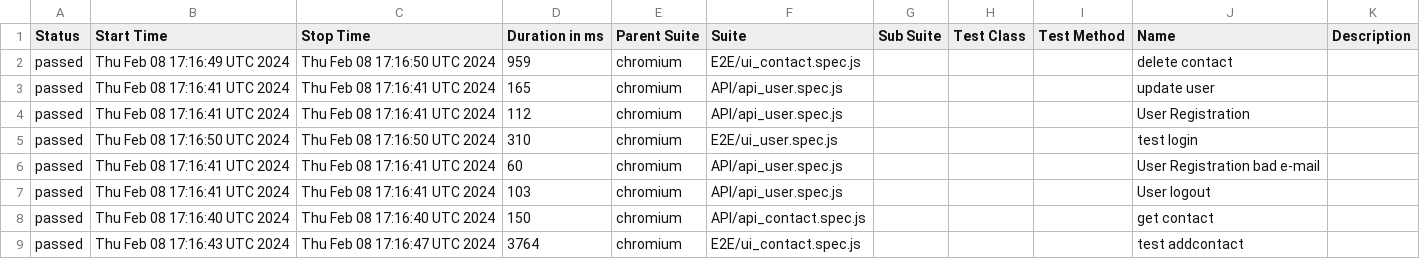
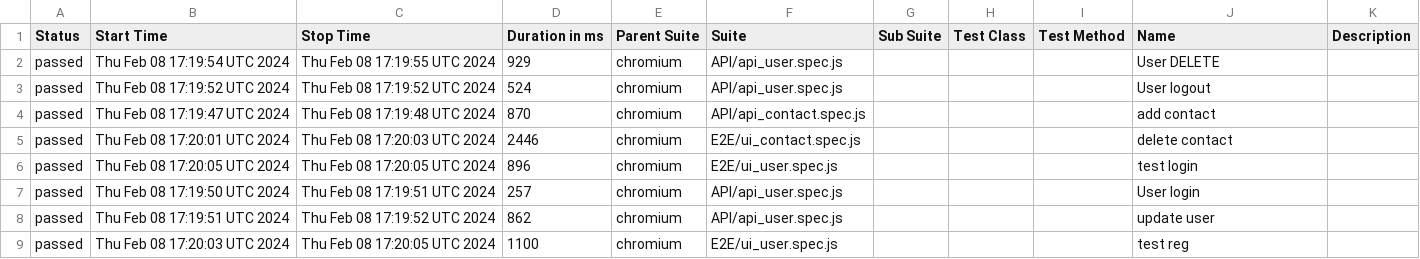
Before and after one commit to DislocatedBo/qa_js_project, a CSV file: data/suites.csv, drawn as a sheet; only a part is shown; the diff covers the shown part only.

```diff
--- a/data/suites.csv
+++ b/data/suites.csv
@@ -1,9 +1,9 @@
 "Status","Start Time","Stop Time","Duration in ms","Parent Suite","Suite","Sub Suite","Test Class","Test Method","Name","Description"
-"passed","Thu Feb 08 17:16:49 UTC 2024","Thu Feb 08 17:16:50 UTC 2024","959","chromium","E2E/ui_contact.spec.js","","","","delete contact",""
-"passed","Thu Feb 08 17:16:41 UTC 2024","Thu Feb 08 17:16:41 UTC 2024","165","chromium","API/api_user.spec.js","","","","update user",""
-"passed","Thu Feb 08 17:16:41 UTC 2024","Thu Feb 08 17:16:41 UTC 2024","112","chromium","API/api_user.spec.js","","","","User Registration",""
-"passed","Thu Feb 08 17:16:50 UTC 2024","Thu Feb 08 17:16:50 UTC 2024","310","chromium","E2E/ui_user.spec.js","","","","test login",""
-"passed","Thu Feb 08 17:16:41 UTC 2024","Thu Feb 08 17:16:41 UTC 2024","60","chromium","API/api_user.spec.js","","","","User Registration bad e-mail",""
-"passed","Thu Feb 08 17:16:41 UTC 2024","Thu Feb 08 17:16:41 UTC 2024","103","chromium","API/api_user.spec.js","","","","User logout",""
-"passed","Thu Feb 08 17:16:40 UTC 2024","Thu Feb 08 17:16:40 UTC 2024","150","chromium","API/api_contact.spec.js","","","","get contact",""
-"passed","Thu Feb 08 17:16:43 UTC 2024","Thu Feb 08 17:16:47 UTC 2024","3764","chromium","E2E/ui_contact.spec.js","","","","test addcontact",""
+"passed","Thu Feb 08 17:19:54 UTC 2024","Thu Feb 08 17:19:55 UTC 2024","929","chromium","API/api_user.spec.js","","","","User DELETE",""
+"passed","Thu Feb 08 17:19:52 UTC 2024","Thu Feb 08 17:19:52 UTC 2024","524","chromium","API/api_user.spec.js","","","","User logout",""
+"passed","Thu Feb 08 17:19:47 UTC 2024","Thu Feb 08 17:19:48 UTC 2024","870","chromium","API/api_contact.spec.js","","","","add contact",""
+"passed","Thu Feb 08 17:20:01 UTC 2024","Thu Feb 08 17:20:03 UTC 2024","2446","chromium","E2E/ui_contact.spec.js","","","","delete contact",""
+"passed","Thu Feb 08 17:20:05 UTC 2024","Thu Feb 08 17:20:05 UTC 2024","896","chromium","E2E/ui_user.spec.js","","","","test login",""
+"passed","Thu Feb 08 17:19:50 UTC 2024","Thu Feb 08 17:19:51 UTC 2024","257","chromium","API/api_user.spec.js","","","","User login",""
+"passed","Thu Feb 08 17:19:51 UTC 2024","Thu Feb 08 17:19:52 UTC 2024","862","chromium","API/api_user.spec.js","","","","update user",""
+"passed","Thu Feb 08 17:20:03 UTC 2024","Thu Feb 08 17:20:05 UTC 2024","1100","chromium","E2E/ui_user.spec.js","","","","test reg",""
```
Also changed, not shown: 24 edited cells elsewhere in this file, 50 other files.
